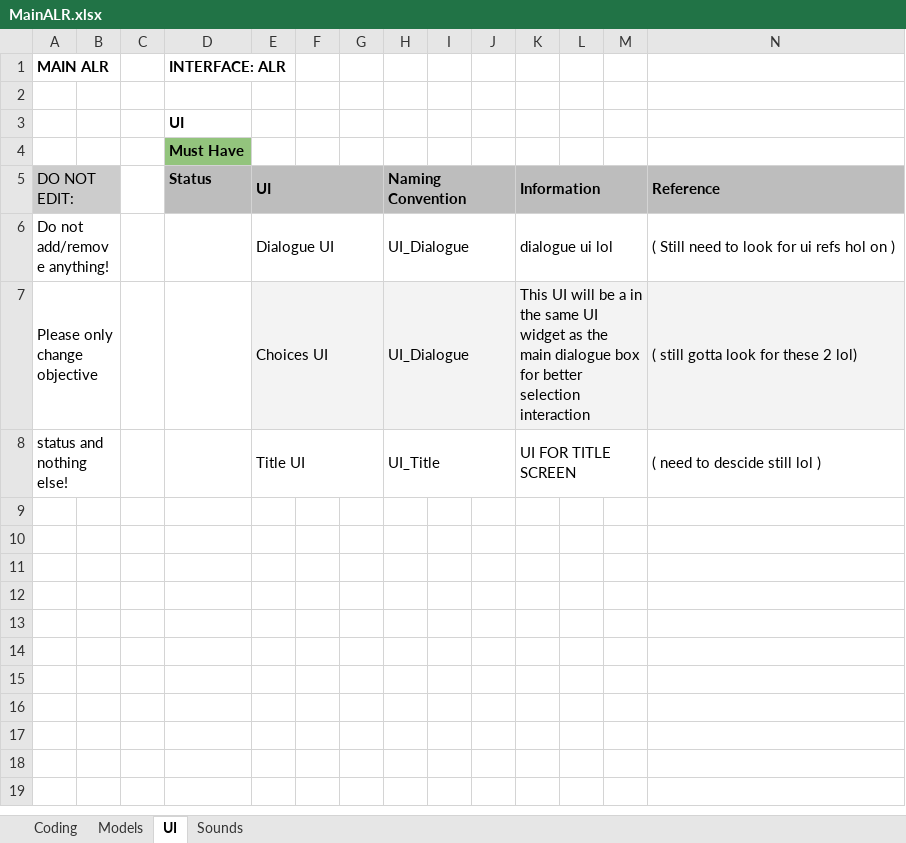
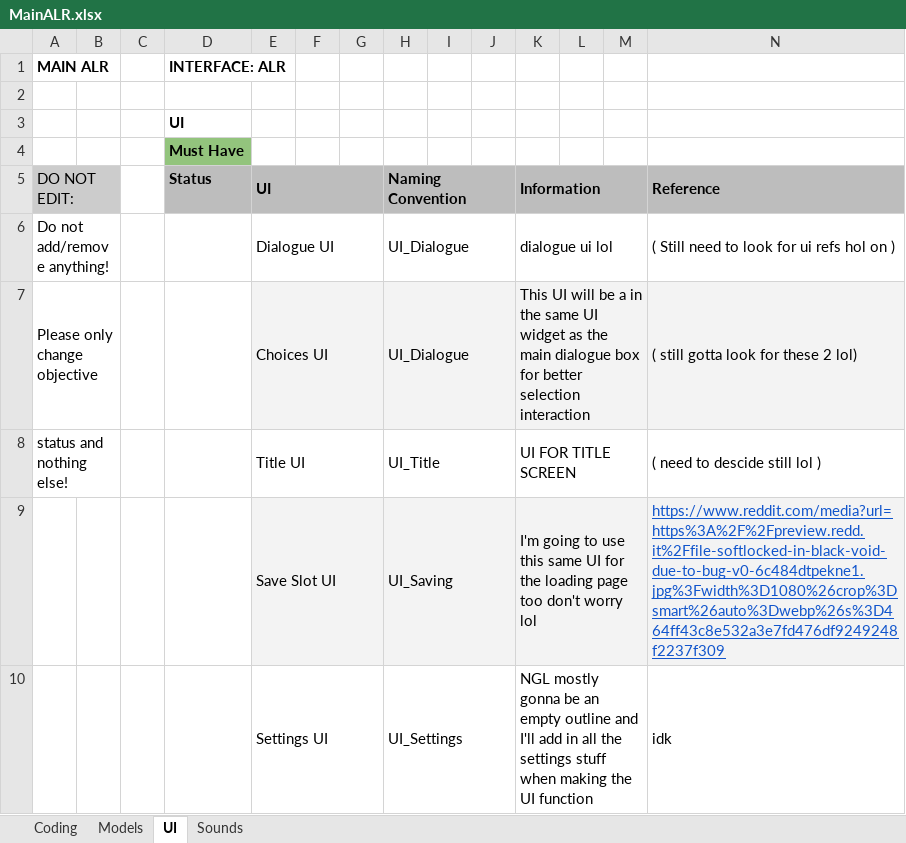
Before and after one commit to caitheai/Cost-of-Betrayal, an Excel workbook: To-Do/MainALR.xlsx, sheet UI, drawn as a sheet; only a part is shown; values as stored, in another font and other column widths than the file's, no borders; table styles not drawn; rows hold the shown columns only; the diff names each change by its address in the sheet, - before the commit and + after, or states it on an @@ line.

Commit message:
Stuff we did together when brainstorming lol

```diff
--- a/To-Do/MainALR.xlsx (sheet UI)
+++ b/To-Do/MainALR.xlsx (sheet UI)
+row 9:  |  |  |  | Save Slot UI |  |  | UI_Saving |  |  | I'm going to use this same UI for the loading page too don't worry lol |  |  | https://www.reddit.com/media?url=https%3A%2F%2Fpreview.redd.it%2Ffile-softlocked-in-black-void-due-to-bug-v0-6c484dtpekne1.jpg%3Fwidth%3D1080%26crop%3Dsmart%26auto%3Dwebp%26s%3D464ff43c8e532a3e7fd476df9249248f2237f309
+row 10:  |  |  |  | Settings UI |  |  | UI_Settings |  |  | NGL mostly gonna be an empty outline and I'll add in all the settings stuff when making the UI function |  |  | idk
```
Also changed, not shown: sheet Models, sheet Coding, 27 other files.
